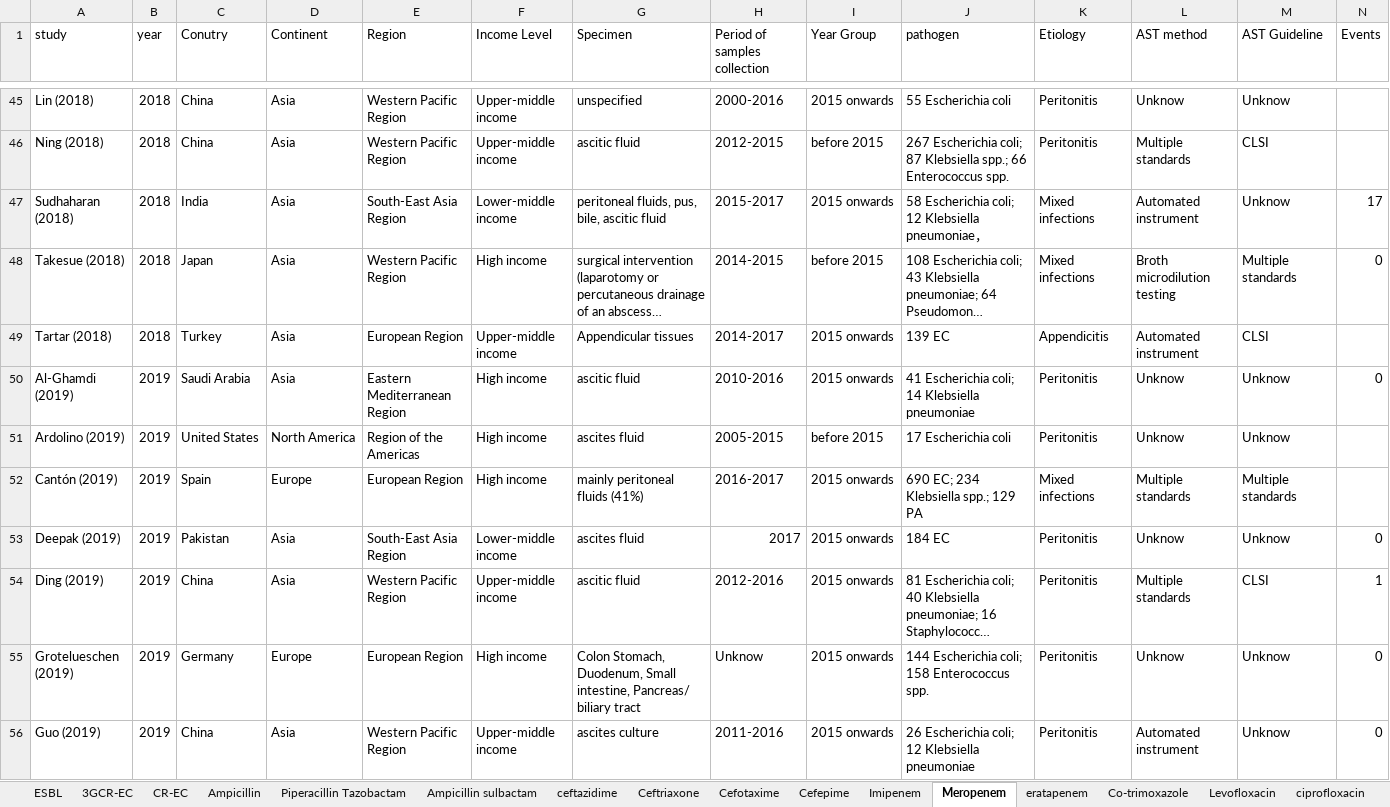
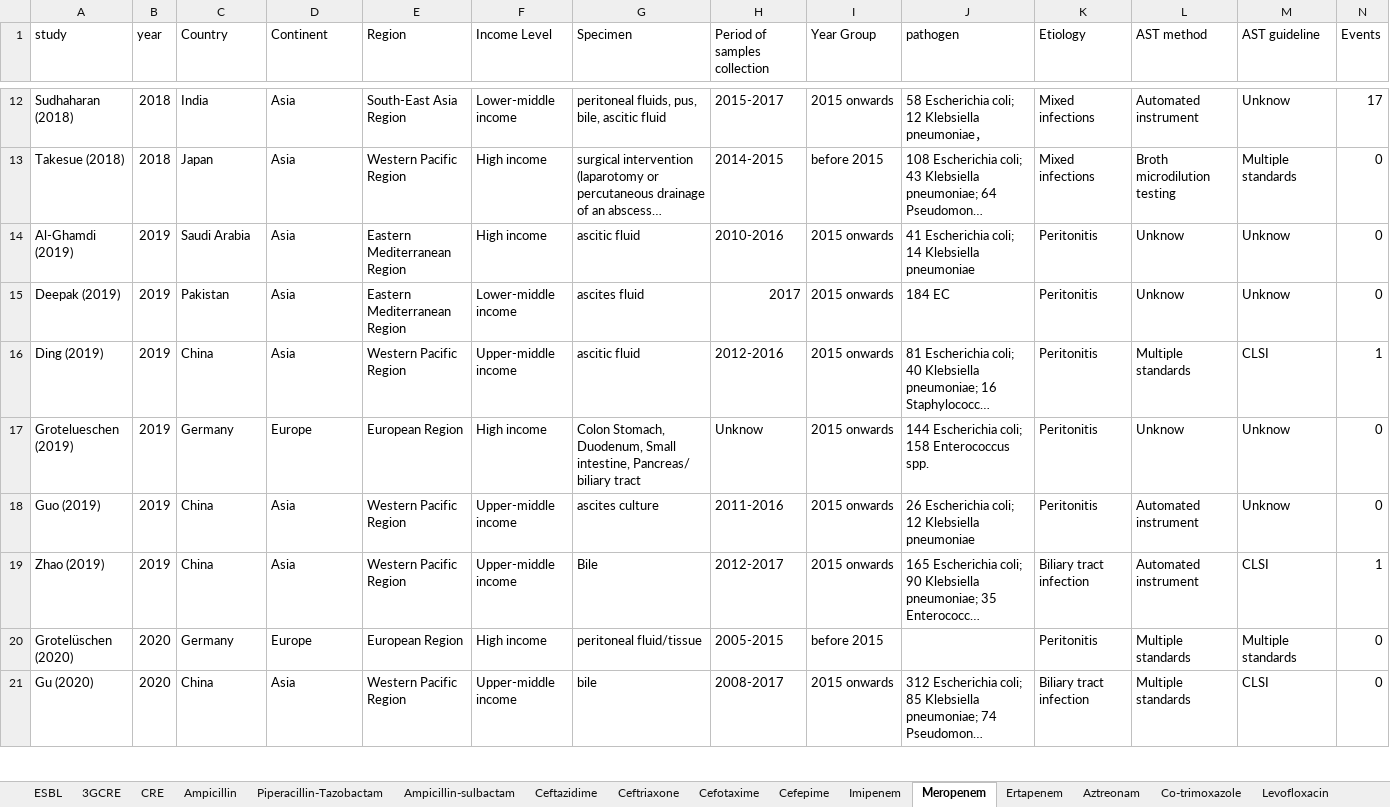
Before and after one commit to 13773361306/resistance-meta-analysis, an Excel workbook: data/E.coli.xlsx, sheet Meropenem, drawn as a sheet; only a part is shown, gaps mark what is left out; the shorter side is filled out with more unchanged rows; long unchanged cells end in …; values as stored, in another font and other column widths than the file's, no cell formats; removed rows and columns are numbered as before the commit, all else as after; rows hold the shown columns only; the diff covers the shown part only; the diff names each change by its address in the sheet, - before the commit and + after, or states it on an @@ line.

```diff
--- a/data/E.coli.xlsx (sheet Meropenem)
+++ b/data/E.coli.xlsx (sheet Meropenem)
-sheet tab: 3GCR-EC
+sheet tab: CRE
-sheet tab: eratapenem
+sheet tab: Aztreonam
-sheet tab: CR-EC
-sheet tab: Piperacillin Tazobactam
-sheet tab: Ampicillin sulbactam
-sheet tab: ceftazidime
-sheet tab: ciprofloxacin
+sheet tab: 3GCRE
+sheet tab: Piperacillin-Tazobactam
+sheet tab: Ampicillin-sulbactam
+sheet tab: Ceftazidime
+sheet tab: Ertapenem
-C1: Conutry
+C1: Country
-M1: AST Guideline
+M1: AST guideline
-row 45: Lin (2018) | 2018 | China | Asia | Western Pacific Region | Upper-middle income | unspecified | 2000-2016 | 2015 onwards | 55 Escherichia coli | Peritonitis | Unknow | Unknow
-row 46: Ning (2018) | 2018 | China | Asia | Western Pacific Region | Upper-middle income | ascitic fluid | 2012-2015 | before 2015 | 267 Escherichia coli; 87 Klebsiella spp.; 66 Enterococcus spp. | Peritonitis | Multiple standards | CLSI
-row 49: Tartar (2018) | 2018 | Turkey | Asia | European Region | Upper-middle income | Appendicular tissues | 2014-2017 | 2015 onwards | 139 EC | Appendicitis | Automated instrument | CLSI
-row 51: Ardolino (2019) | 2019 | United States | North America | Region of the Americas | High income | ascites fluid | 2005-2015 | before 2015 | 17 Escherichia coli | Peritonitis | Unknow | Unknow
-row 52: Cantón (2019) | 2019 | Spain | Europe | European Region | High income | mainly peritoneal fluids (41%) | 2016-2017 | 2015 onwards | 690 EC; 234 Klebsiella spp.; 129 PA | Mixed infections | Multiple standards | Multiple standards
-E15 (Region): South-East Asia Region
+E15 (Region): Eastern Mediterranean Region
```
Also changed, not shown: 47 removed rows and 3 edited cells elsewhere in this sheet, sheet Aztreonam, sheet Ampicillin, sheet Co-trimoxazole, sheet Cefotaxime, sheet ESBL, sheet Levofloxacin, 6 more sheets, other sheet tabs, cell formats, data/KP.xlsx.
